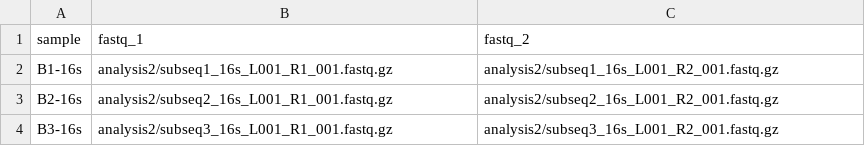
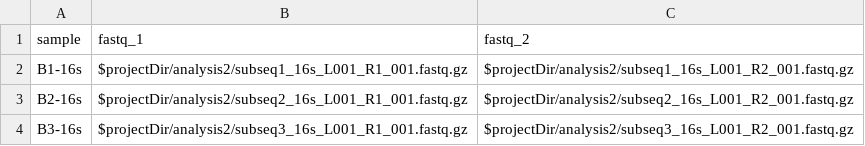
Before and after one commit to andrewatmp/nfcore_parse, a CSV file: samples.csv, drawn as a sheet.

Commit message:
changed samplesheet

```diff
--- a/samples.csv
+++ b/samples.csv
@@ -1,4 +1,4 @@
 sample,fastq_1,fastq_2
-B1-16s,analysis2/subseq1_16s_L001_R1_001.fastq.gz,analysis2/subseq1_16s_L001_R2_001.fastq.gz
-B2-16s,analysis2/subseq2_16s_L001_R1_001.fastq.gz,analysis2/subseq2_16s_L001_R2_001.fastq.gz
-B3-16s,analysis2/subseq3_16s_L001_R1_001.fastq.gz,analysis2/subseq3_16s_L001_R2_001.fastq.gz
+B1-16s,$projectDir/analysis2/subseq1_16s_L001_R1_001.fastq.gz,$projectDir/analysis2/subseq1_16s_L001_R2_001.fastq.gz
+B2-16s,$projectDir/analysis2/subseq2_16s_L001_R1_001.fastq.gz,$projectDir/analysis2/subseq2_16s_L001_R2_001.fastq.gz
+B3-16s,$projectDir/analysis2/subseq3_16s_L001_R1_001.fastq.gz,$projectDir/analysis2/subseq3_16s_L001_R2_001.fastq.gz
```
